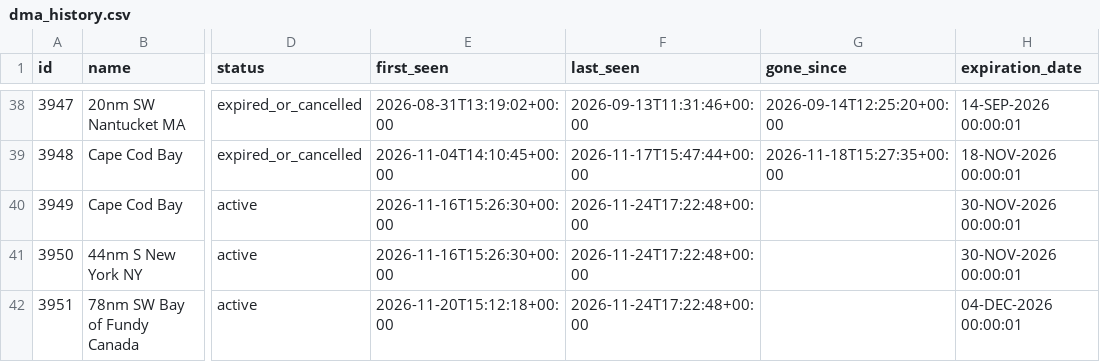
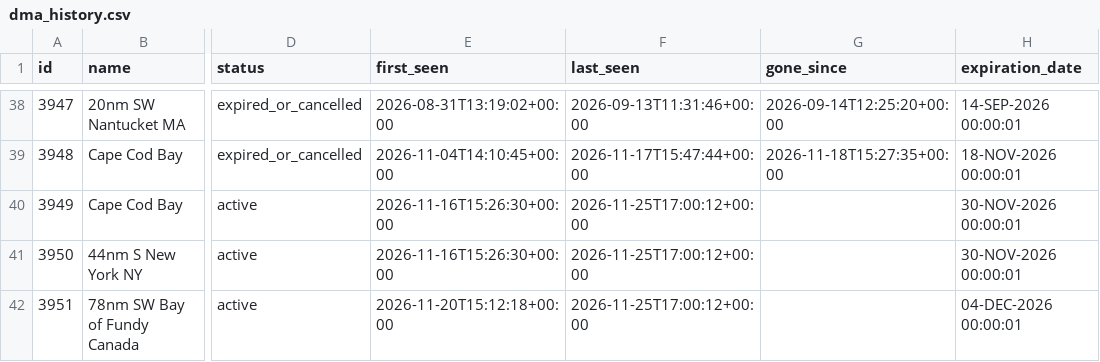
Before and after one commit to joevstaas/whale-slow-zones-tracker, a CSV file: data/dma_history.csv, drawn as a sheet; only a part is shown, gaps mark what is left out; the diff names each change by its address in the sheet, - before the commit and + after, or states it on an @@ line.

```diff
--- a/data/dma_history.csv
+++ b/data/dma_history.csv
-F40:F42 (last_seen): 2026-11-24T17:22:48+00:00
+F40:F42 (last_seen): 2026-11-25T17:00:12+00:00
```
Also changed, not shown: 3 other files.
